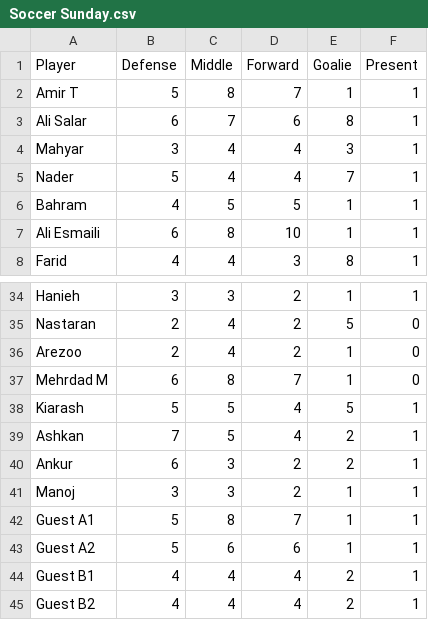
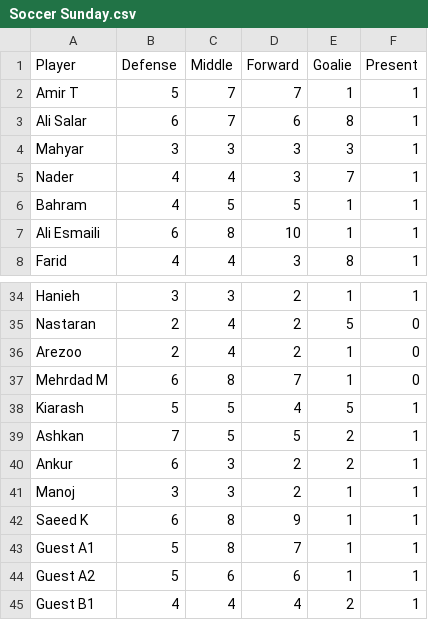
Before and after one commit to tavanaei/TeamSelection, a CSV file: Soccer Sunday.csv, drawn as a sheet; only a part is shown, gaps mark what is left out; the shorter side is filled out with more unchanged rows; the diff covers the shown part only.

```diff
--- a/Soccer Sunday.csv
+++ b/Soccer Sunday.csv
@@ -1,6 +1,6 @@
 Player,Defense,Middle,Forward,Goalie,Present
-Amir T,5,8,7,1,1
+Amir T,5,7,7,1,1
 Ali Salar,6,7,6,8,1
-Mahyar,3,4,4,3,1
-Nader,5,4,4,7,1
+Mahyar,3,3,3,3,1
+Nader,4,4,3,7,1
 Bahram,4,5,5,1,1
@@ -38,5 +38,6 @@ Mehrdad M,6,8,7,1,0
 Kiarash,5,5,4,5,1
-Ashkan,7,5,4,2,1
+Ashkan,7,5,5,2,1
 Ankur,6,3,2,2,1
 Manoj,3,3,2,1,1
+Saeed K,6,8,9,1,1
 Guest A1,5,8,7,1,1
```
Also changed, not shown: 1 removed row and 21 edited cells elsewhere in this file.
